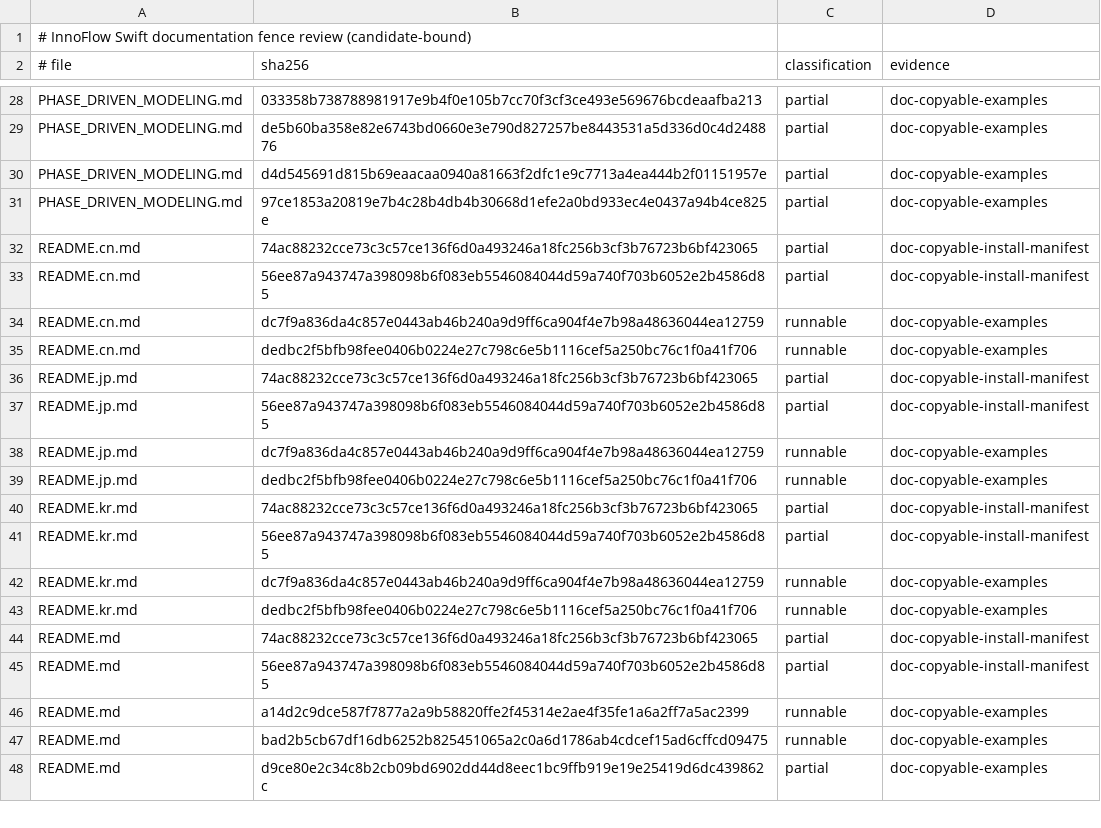
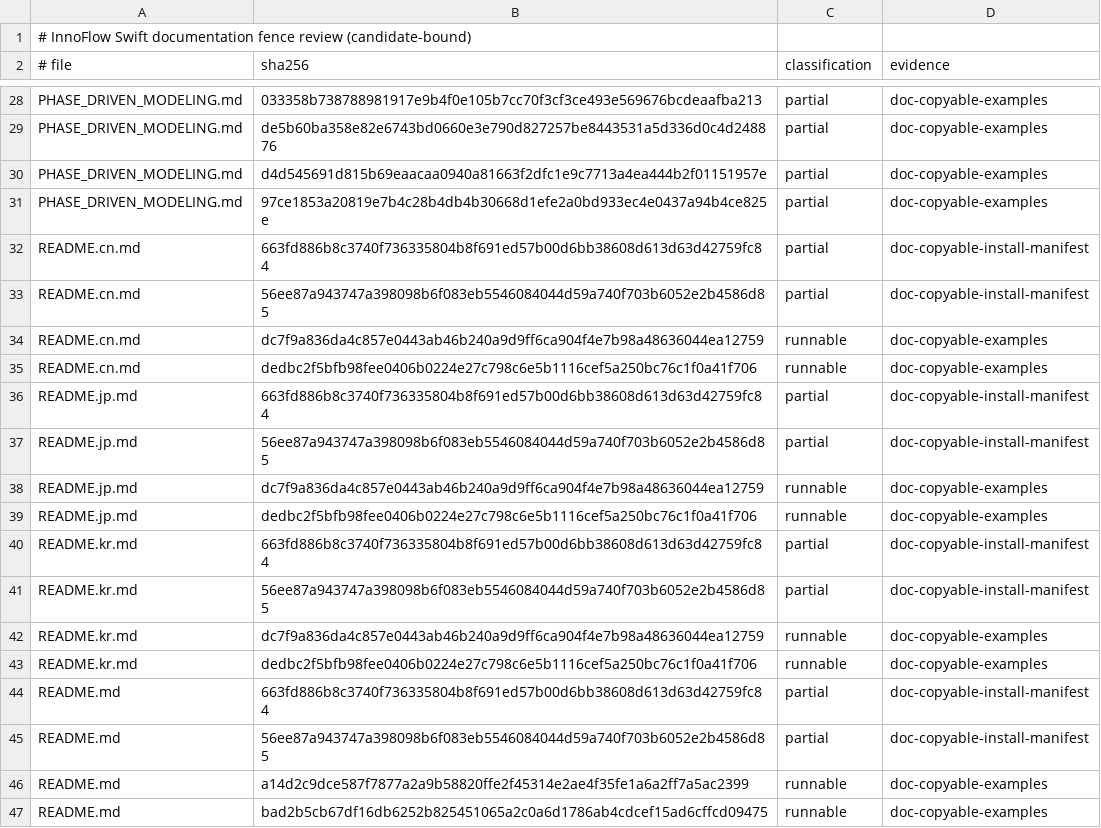
Before and after one commit to InnoSquadCorp/InnoFlow, a TSV file: docs/contracts/doc-swift-fence-review.tsv, drawn as a sheet; only a part is shown, gaps mark what is left out; the shorter side is filled out with more unchanged rows.

```diff
--- a/docs/contracts/doc-swift-fence-review.tsv
+++ b/docs/contracts/doc-swift-fence-review.tsv
@@ -31,3 +31,3 @@ PHASE_DRIVEN_MODELING.md	d4d545691d815b69eaacaa0940a81663f2dfc1e9c7713a4ea444b2f
 PHASE_DRIVEN_MODELING.md	97ce1853a20819e7b4c28b4db4b30668d1efe2a0bd933ec4e0437a94b4ce825e	partial	doc-copyable-examples
-README.cn.md	74ac88232cce73c3c57ce136f6d0a493246a18fc256b3cf3b76723b6bf423065	partial	doc-copyable-install-manifest
+README.cn.md	663fd886b8c3740f736335804b8f691ed57b00d6bb38608d613d63d42759fc84	partial	doc-copyable-install-manifest
 README.cn.md	56ee87a943747a398098b6f083eb5546084044d59a740f703b6052e2b4586d85	partial	doc-copyable-install-manifest
@@ -35,3 +35,3 @@ README.cn.md	dc7f9a836da4c857e0443ab46b240a9d9ff6ca904f4e7b98a48636044ea12759	ru
 README.cn.md	dedbc2f5bfb98fee0406b0224e27c798c6e5b1116cef5a250bc76c1f0a41f706	runnable	doc-copyable-examples
-README.jp.md	74ac88232cce73c3c57ce136f6d0a493246a18fc256b3cf3b76723b6bf423065	partial	doc-copyable-install-manifest
+README.jp.md	663fd886b8c3740f736335804b8f691ed57b00d6bb38608d613d63d42759fc84	partial	doc-copyable-install-manifest
 README.jp.md	56ee87a943747a398098b6f083eb5546084044d59a740f703b6052e2b4586d85	partial	doc-copyable-install-manifest
@@ -39,3 +39,3 @@ README.jp.md	dc7f9a836da4c857e0443ab46b240a9d9ff6ca904f4e7b98a48636044ea12759	ru
 README.jp.md	dedbc2f5bfb98fee0406b0224e27c798c6e5b1116cef5a250bc76c1f0a41f706	runnable	doc-copyable-examples
-README.kr.md	74ac88232cce73c3c57ce136f6d0a493246a18fc256b3cf3b76723b6bf423065	partial	doc-copyable-install-manifest
+README.kr.md	663fd886b8c3740f736335804b8f691ed57b00d6bb38608d613d63d42759fc84	partial	doc-copyable-install-manifest
 README.kr.md	56ee87a943747a398098b6f083eb5546084044d59a740f703b6052e2b4586d85	partial	doc-copyable-install-manifest
@@ -43,3 +43,3 @@ README.kr.md	dc7f9a836da4c857e0443ab46b240a9d9ff6ca904f4e7b98a48636044ea12759	ru
 README.kr.md	dedbc2f5bfb98fee0406b0224e27c798c6e5b1116cef5a250bc76c1f0a41f706	runnable	doc-copyable-examples
-README.md	74ac88232cce73c3c57ce136f6d0a493246a18fc256b3cf3b76723b6bf423065	partial	doc-copyable-install-manifest
+README.md	663fd886b8c3740f736335804b8f691ed57b00d6bb38608d613d63d42759fc84	partial	doc-copyable-install-manifest
 README.md	56ee87a943747a398098b6f083eb5546084044d59a740f703b6052e2b4586d85	partial	doc-copyable-install-manifest
```
Also changed, not shown: 13 other files.
